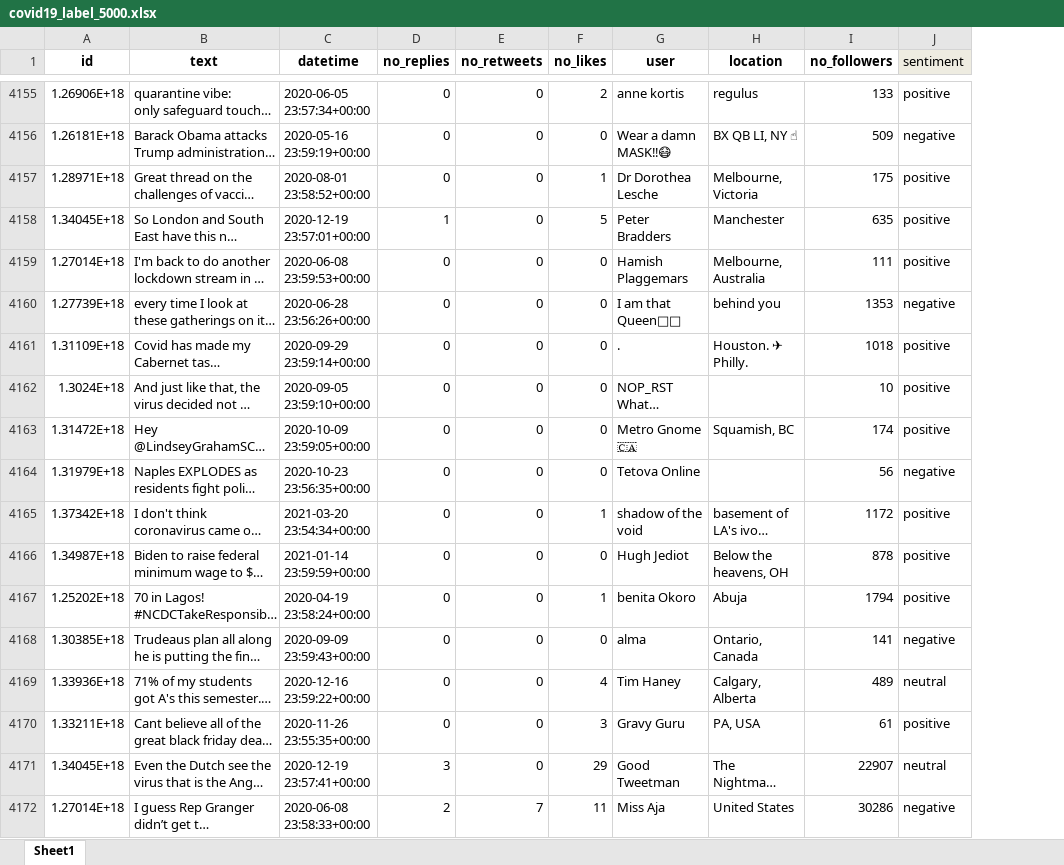
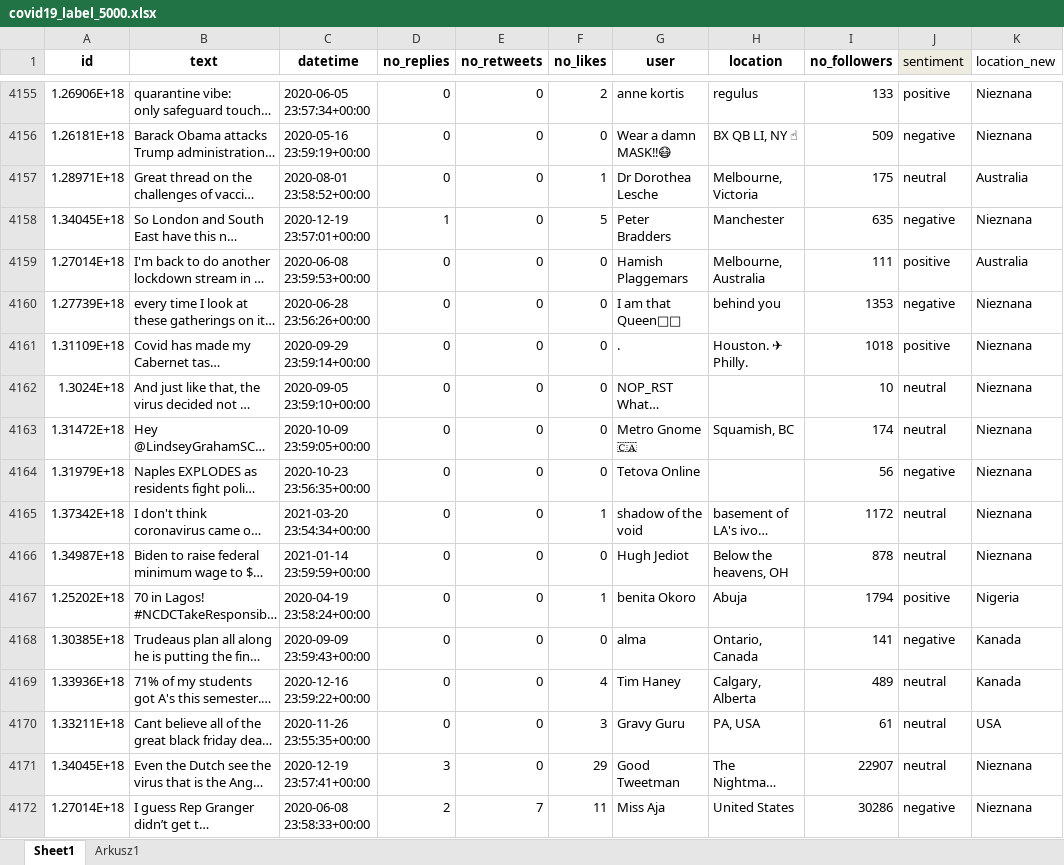
Before and after one commit to magda-r/nlp-covid19-masters, an Excel workbook: data/covid19_label_5000.xlsx, sheet Sheet1, drawn as a sheet; only a part is shown, gaps mark what is left out; long unchanged cells end in …; values as stored, in another font and other column widths than the file's, no borders; the diff covers the shown part only; the diff names each change by its address in the sheet, - before the commit and + after, or states it on an @@ line.

Commit message:
Final manual sentiment update

```diff
--- a/data/covid19_label_5000.xlsx (sheet Sheet1)
+++ b/data/covid19_label_5000.xlsx (sheet Sheet1)
+sheet tab: Arkusz1
+column K (location_new), rows 4155-4172: Nieznana | Nieznana | Australia | Nieznana | Australia | Nieznana | Nieznana | Nieznana | Nieznana | Nieznana | Nieznana | Nieznana | Nigeria | Kanada | Kanada | USA | Nieznana | Nieznana
-J4157 (sentiment): positive
+J4157 (sentiment): neutral
-J4158 (sentiment): positive
+J4158 (sentiment): negative
-J4162:J4163 (sentiment): positive
+J4162:J4163 (sentiment): neutral
-J4165:J4166 (sentiment): positive
+J4165:J4166 (sentiment): neutral
-J4170 (sentiment): positive
+J4170 (sentiment): neutral
```
Also changed, not shown: 335 edited cells elsewhere in this sheet.
